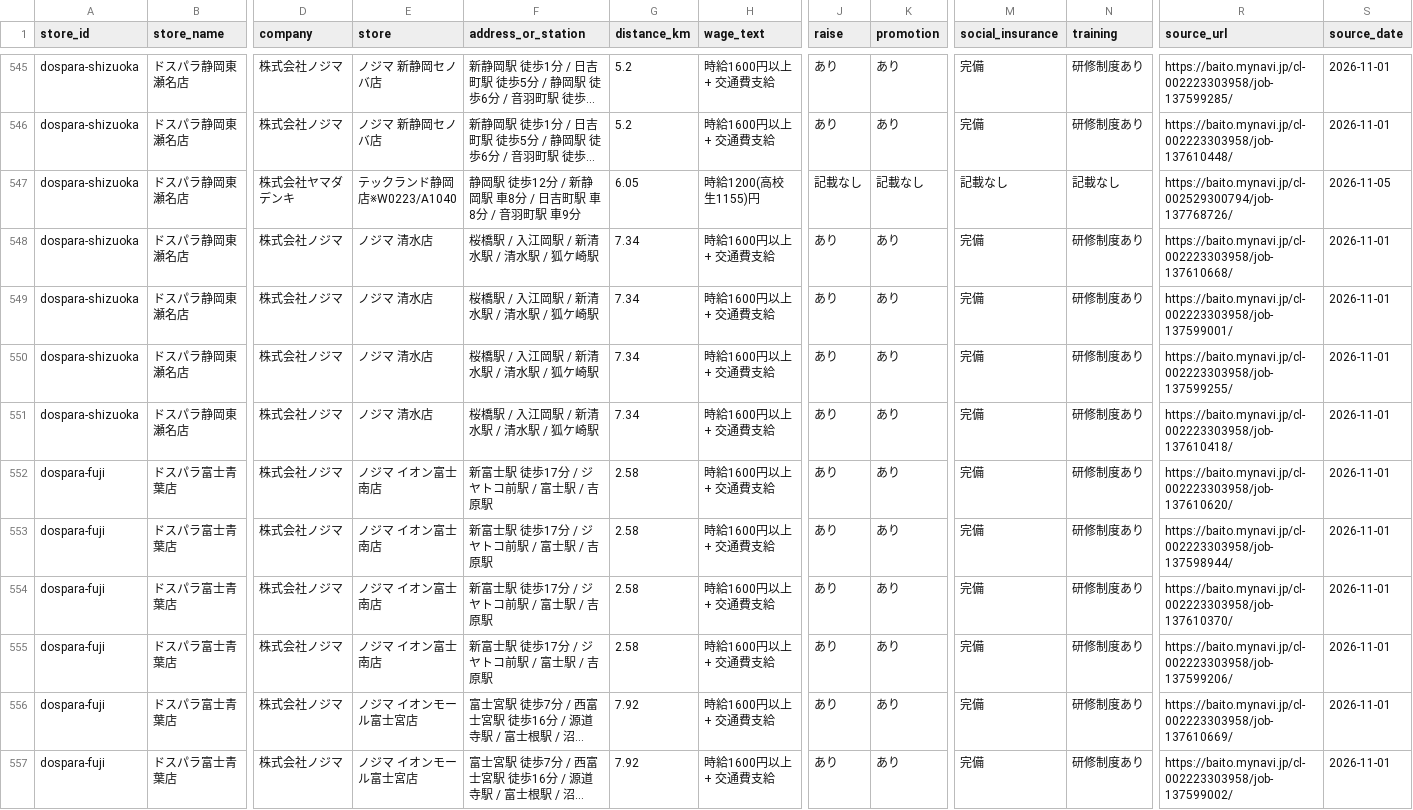
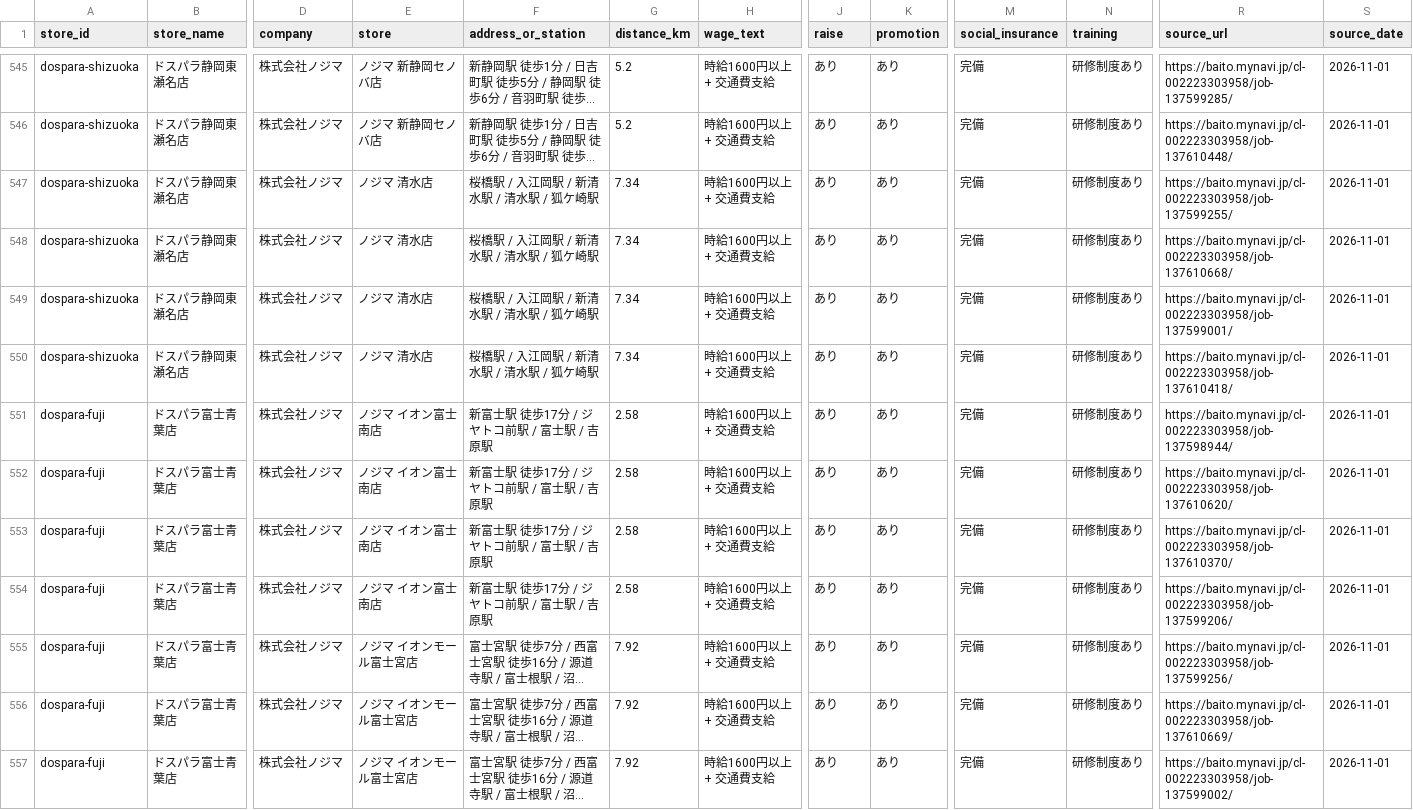
Before and after one commit to knoro-hue/HourlyWageSurvey, a CSV file: docs/data/benefits.csv, drawn as a sheet; only a part is shown, gaps mark what is left out; long unchanged cells end in …; removed rows and columns are numbered as before the commit, all else as after; rows hold the shown columns only; the diff covers the shown part only; the diff names each change by its address in the sheet, - before the commit and + after, or states it on an @@ line.

```diff
--- a/docs/data/benefits.csv
+++ b/docs/data/benefits.csv
-D547 (company): 株式会社ヤマダデンキ
+D547 (company): 株式会社ノジマ
-E547 (store): テックランド静岡店※W0223/A1040
+E547 (store): ノジマ 清水店
-F547 (address_or_station): 静岡駅 徒歩12分 / 新静岡駅 車8分 / 日吉町駅 車8分 / 音羽町駅 車9分
+F547 (address_or_station): 桜橋駅 / 入江岡駅 / 新清水駅 / 清水駅 / 狐ケ崎駅
-G547 (distance_km): 6.05
+G547 (distance_km): 7.34
-H547 (wage_text): 時給1200(高校生1155)円
+H547 (wage_text): 時給1600円以上 + 交通費支給
-J547 (raise): 記載なし
+J547 (raise): あり
-K547 (promotion): 記載なし
+K547 (promotion): あり
-M547 (social_insurance): 記載なし
+M547 (social_insurance): 完備
-N547 (training): 記載なし
+N547 (training): 研修制度あり
-R547 (source_url): https://baito.mynavi.jp/cl-002529300794/job-137768726/
+R547 (source_url): https://baito.mynavi.jp/cl-002223303958/job-137599255/
-S547 (source_date): 2026-11-05
+S547 (source_date): 2026-11-01
-row 550: dospara-shizuoka | ドスパラ静岡東瀬名店 | 株式会社ノジマ | ノジマ 清水店 | 桜橋駅 / 入江岡駅 / 新清水駅 / 清水駅 / 狐ケ崎駅 | 7.34 | 時給1600円以上 + 交通費支給 | あり | あり | 完備 | 研修制度あり | https://baito.mynavi.jp/cl-002223303958/job-137599255/ | 2026-11-01
@@ row 553 moved to row 551: dospara-fuji @@
@@ row 558 moved to row 555: dospara-fuji @@
```
Also changed, not shown: 1 added row, 4 removed rows, 4 moved rows and 43 edited cells elsewhere in this file, reports/dospara-fuji/history.csv, reports/dospara-hamamatsu/history.csv, 39 other files.
